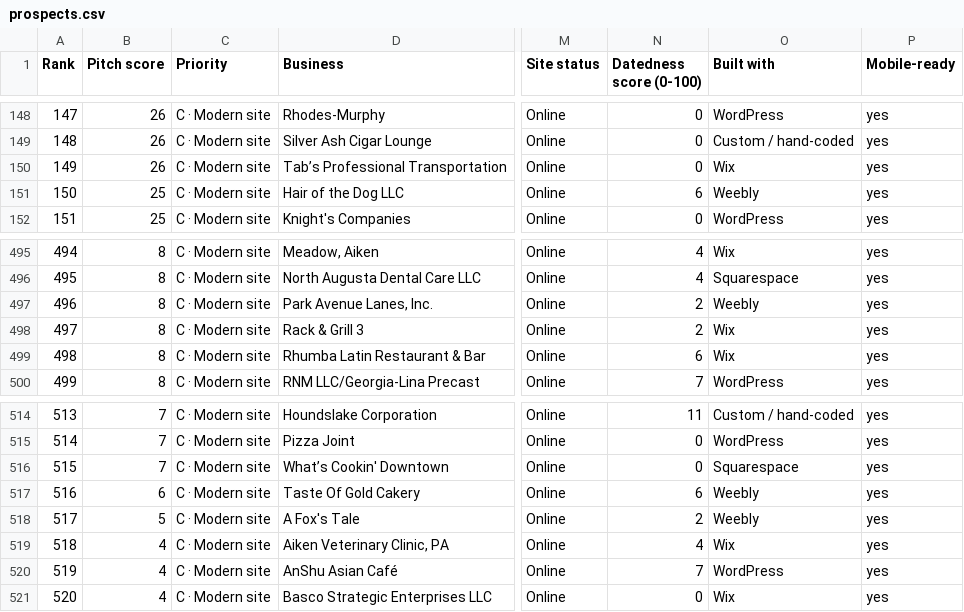
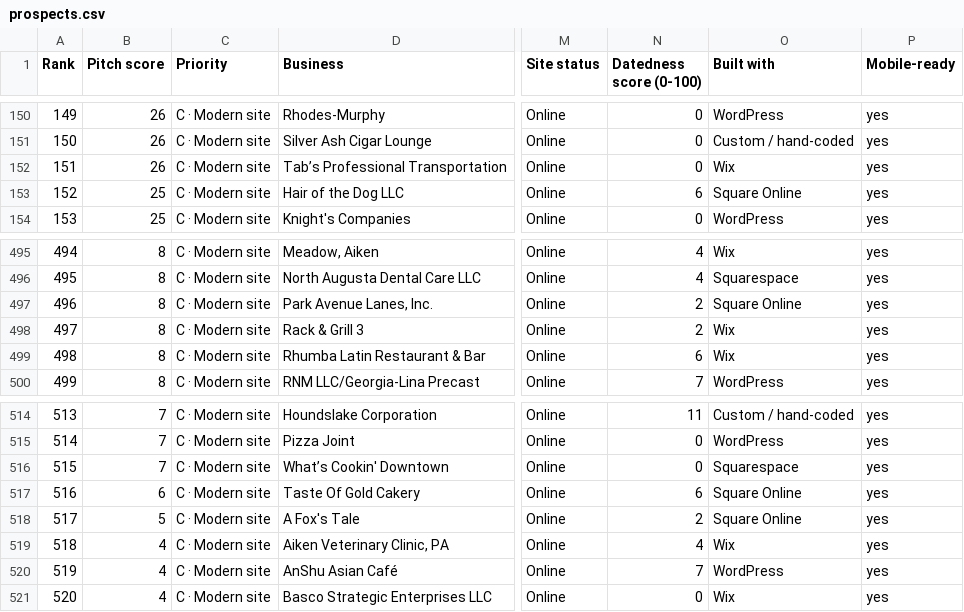
Before and after one commit to showoffjp/Aiken, a CSV file: data/prospects.csv, drawn as a sheet; only a part is shown, gaps mark what is left out; addresses are those after the commit; the diff covers the shown part only; the diff names each change by its address in the sheet, - before the commit and + after, or states it on an @@ line.

```diff
--- a/data/prospects.csv
+++ b/data/prospects.csv
@@ column A (Rank) renumbered between rows 27 and 416 @@
-O153 (Built with): Weebly
+O153 (Built with): Square Online
-O497 (Built with): Weebly
+O497 (Built with): Square Online
-O517:O518 (Built with): Weebly
+O517:O518 (Built with): Square Online
```
Also changed, not shown: 3 added rows, 3 removed rows and 7 edited cells elsewhere in this file, 38 other files.
